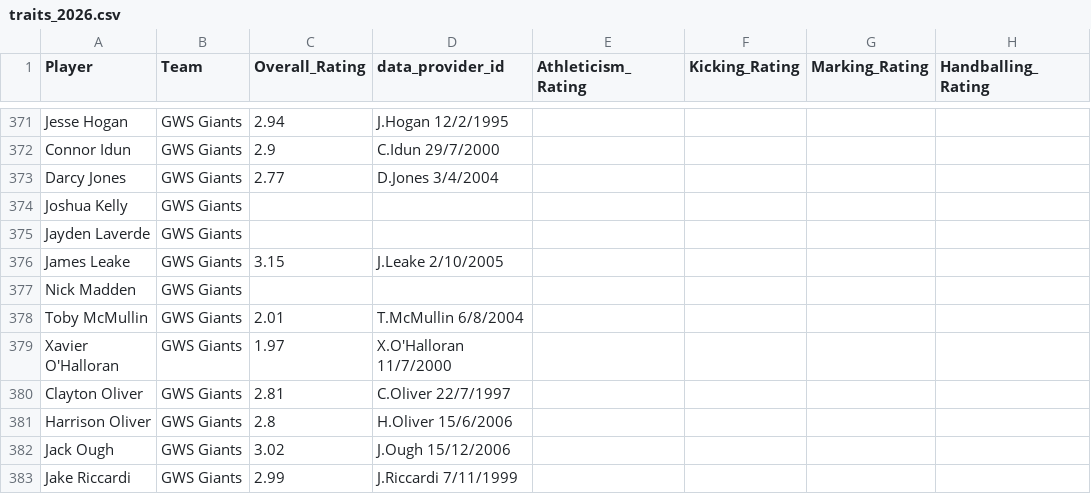
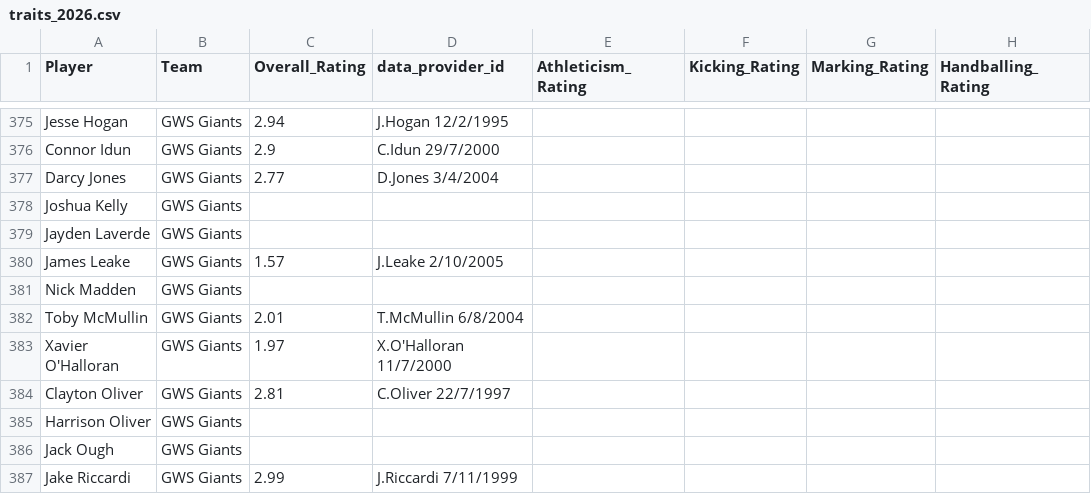
Before and after one commit to FutureEdgeSport/AFL_dashboard, a CSV file: data/raw/traits/traits_2026.csv, drawn as a sheet; only a part is shown, gaps mark what is left out; addresses are those after the commit; the diff covers the shown part only; the diff names each change by its address in the sheet, - before the commit and + after, or states it on an @@ line.

Commit message:
Filter traits to AFL-only, exclude VFL competition data
- parse_traits_response() now selects AFL participation instead of blindly
  taking participations[0] which could be VFL
- _load_traits_api_cache() filters out VFL entries when loading cache
- Cleaned 43 VFL entries from cache: 20 fixed to use AFL participation,
  23 VFL-only players removed
- Rebuilt traits_2026.csv and footywire_2026_with_traits.csv (AFL-only)
- All API entry points (fetch_all_traits, get_traits_for_player,
  run_traits_api_2026) now use competition="AFL" filter

```diff
--- a/data/raw/traits/traits_2026.csv
+++ b/data/raw/traits/traits_2026.csv
-C380 (Overall_Rating): 3.15
+C380 (Overall_Rating): 1.57
-C385 (Overall_Rating): 2.8
+C385 (Overall_Rating): (empty)
-D385 (data_provider_id): H.Oliver 15/6/2006
+D385 (data_provider_id): (empty)
-C386 (Overall_Rating): 3.02
+C386 (Overall_Rating): (empty)
-D386 (data_provider_id): J.Ough 15/12/2006
+D386 (data_provider_id): (empty)
```
Also changed, not shown: 10 added rows and 54 edited cells elsewhere in this file, data/raw/player/footywire_2026_with_traits.csv, 4 other files.
